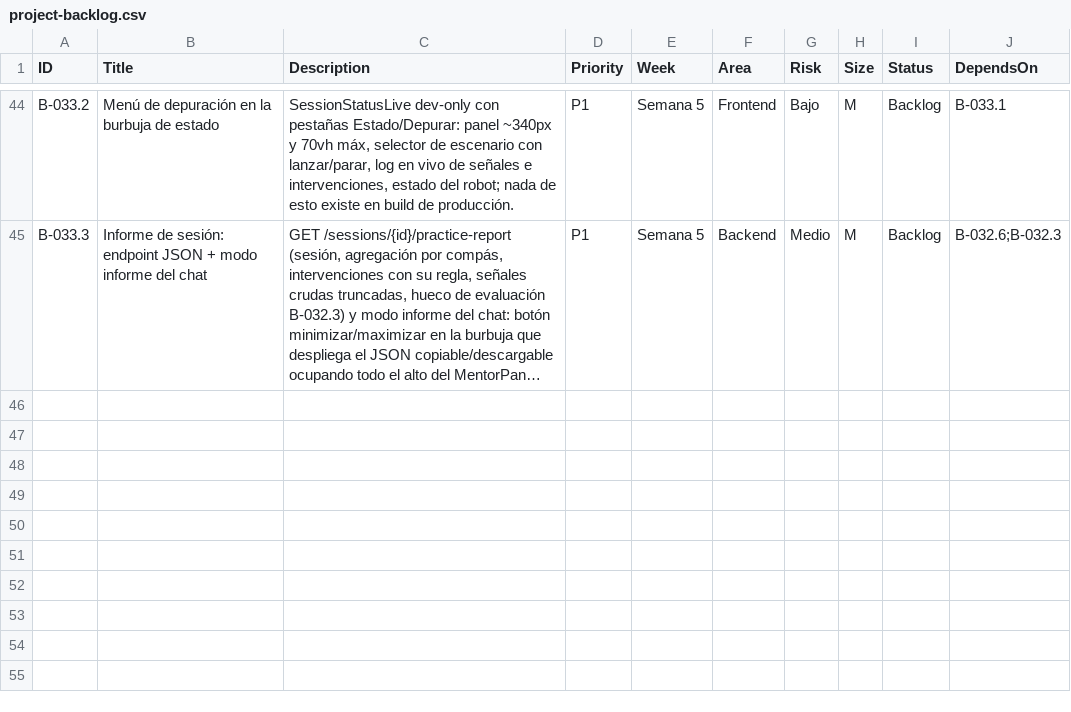
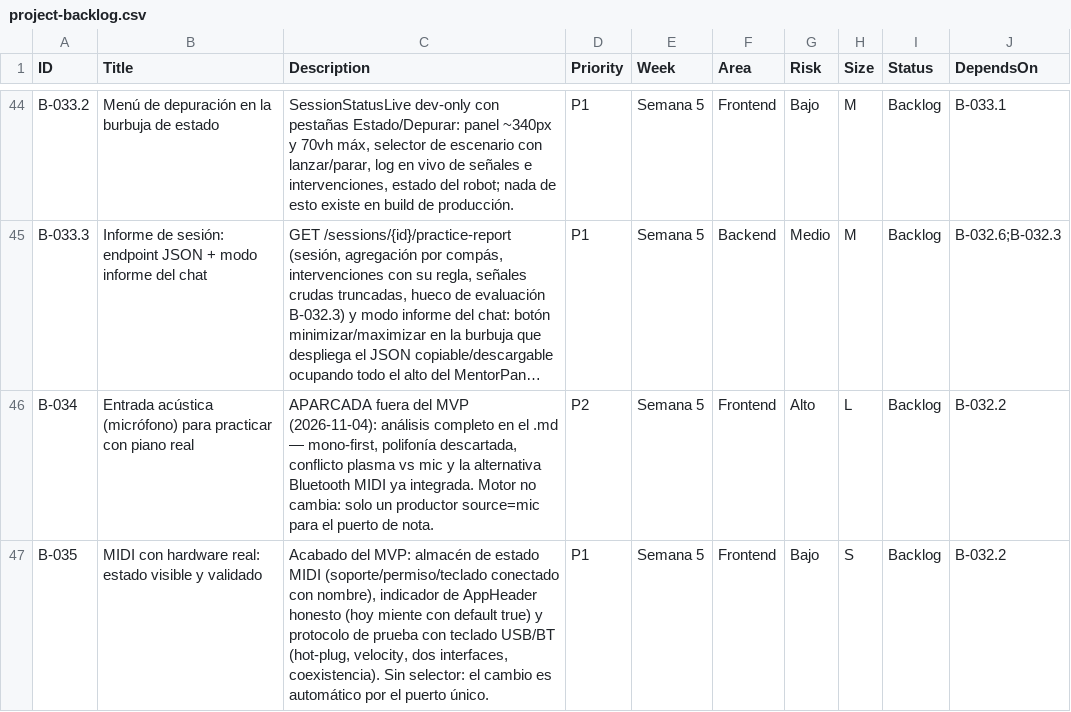
Before and after one commit to andrupax94/PianoMentor-IA, a CSV file: .github_projects/project-backlog.csv, drawn as a sheet; only a part is shown, gaps mark what is left out; long unchanged cells end in …; the diff names each change by its address in the sheet, - before the commit and + after, or states it on an @@ line.

Commit message:
docs(B-034/B-035): micrófono aparcado fuera del MVP y acabado MIDI con hardware
B-034 [#114]: entrada acústica aparcada con el análisis completo (mono-first, polifonía descartada, conflicto plasma vs mic, alternativa Bluetooth MIDI ya integrada; el motor no cambia). B-035 [#115]: estado de Web MIDI real (almacén + indicador honesto, hoy miente con default true) y protocolo de prueba con teclado USB/BT sin selector manual. Ambas en el Project (P2/P1, Semana 5), cuerpos versionados y sync verificado por re-export.

```diff
--- a/.github_projects/project-backlog.csv
+++ b/.github_projects/project-backlog.csv
+row 46: B-034 | Entrada acústica (micrófono) para practicar con piano real | APARCADA fuera del MVP (2026-11-04): análisis completo en el .md — mono-first, polifonía descartada, conflicto plasma vs mic y la alternativa Bluetooth MIDI ya integrada. Motor no cambia: solo un productor source=mic para el puerto de nota. | P2 | Semana 5 | Frontend | Alto | L | Backlog | B-032.2
+row 47: B-035 | MIDI con hardware real: estado visible y validado | Acabado del MVP: almacén de estado MIDI (soporte/permiso/teclado conectado con nombre), indicador de AppHeader honesto (hoy miente con default true) y protocolo de prueba con teclado USB/BT (hot-plug, velocity, dos interfaces, coexistencia). Sin selector: el cambio es automático por el puerto único. | P1 | Semana 5 | Frontend | Bajo | S | Backlog | B-032.2
```
Also changed, not shown: 3 other files.
